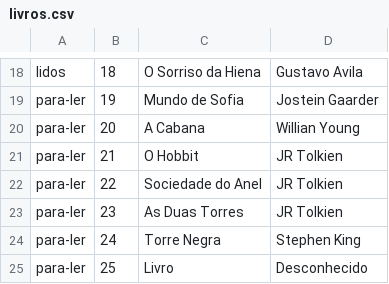
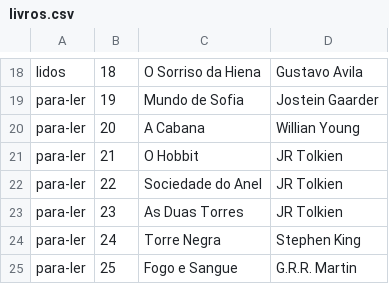
Before and after one commit to TheAwesomeStorm/asp-net-core-introduction, a CSV file: Alura.ListaLeitura.App/bin/Debug/netcoreapp2.0/Repositorio/livros.csv, drawn as a sheet; only a part is shown, gaps mark what is left out.

```diff
--- a/Alura.ListaLeitura.App/bin/Debug/netcoreapp2.0/Repositorio/livros.csv
+++ b/Alura.ListaLeitura.App/bin/Debug/netcoreapp2.0/Repositorio/livros.csv
@@ -24,2 +24,2 @@ para-ler;23;As Duas Torres;JR Tolkien
 para-ler;24;Torre Negra;Stephen King
-para-ler;25;Livro;Desconhecido
+para-ler;25;Fogo e Sangue;G.R.R. Martin
```
Also changed, not shown: 7 other files.
